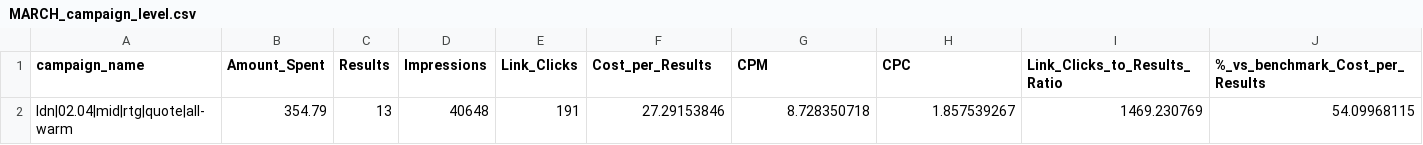
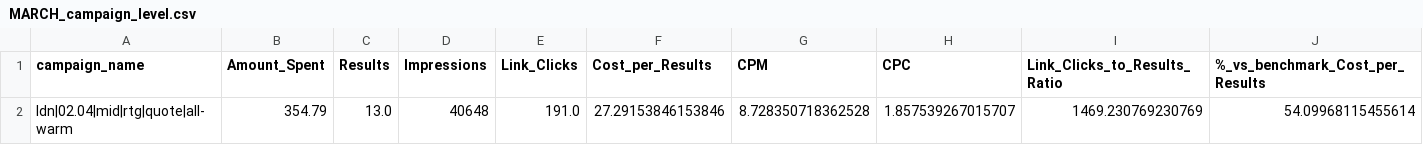
Before and after one commit to KeithArogo/Meta-Ads-Reporting-and-Analysis-Tool, a CSV file: reports/monthly/MARCH_campaign_level.csv, drawn as a sheet; only a part is shown; removed rows and columns are numbered as before the commit, all else as after; rows hold the shown columns only; the diff names each change by its address in the sheet, - before the commit and + after, or states it on an @@ line.

Commit message:
Updated monthly reports, figures are accurate but some data is omitted

```diff
--- a/reports/monthly/MARCH_campaign_level.csv
+++ b/reports/monthly/MARCH_campaign_level.csv
-row 2: ldn|02.04|mid|rtg|quote|all-warm | 354.79 | 13 | 40648 | 191 | 27.29153846 | 8.728350718 | 1.857539267 | 1469.230769 | 54.09968115
+row 2: ldn|02.04|mid|rtg|quote|all-warm | 354.79 | 13.0 | 40648 | 191.0 | 27.29153846153846 | 8.728350718362528 | 1.857539267015707 | 1469.230769230769 | 54.09968115455614
```
Also changed, not shown: reports/monthly/MARCH_adset_level.csv, 4 other files.
